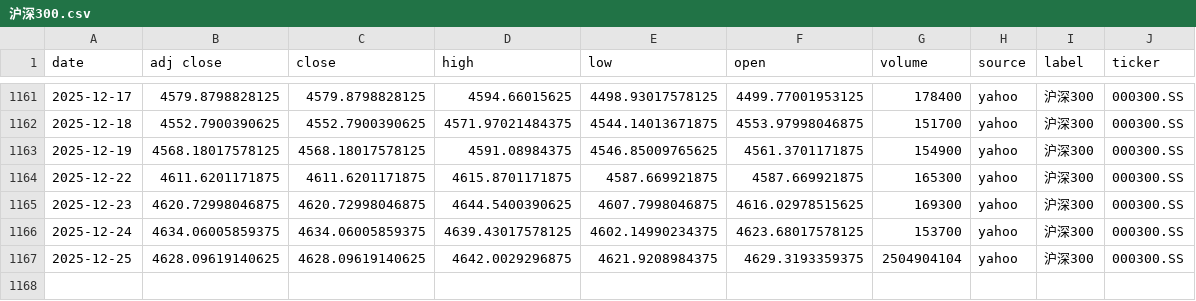
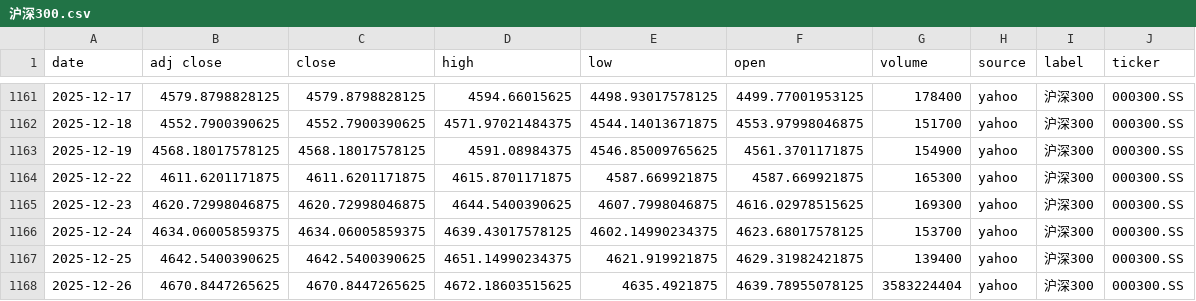
Before and after one commit to zid036116-ship-it/-10.16, a CSV file: docs/indices/沪深300.csv, drawn as a sheet; only a part is shown, gaps mark what is left out.

```diff
--- a/docs/indices/沪深300.csv
+++ b/docs/indices/沪深300.csv
@@ -1166,2 +1166,3 @@
 2025-12-24,4634.06005859375,4634.06005859375,4639.43017578125,4602.14990234375,4623.68017578125,153700,yahoo,沪深300,000300.SS
-2025-12-25,4628.09619140625,4628.09619140625,4642.0029296875,4621.9208984375,4629.3193359375,2504904104,yahoo,沪深300,000300.SS
+2025-12-25,4642.5400390625,4642.5400390625,4651.14990234375,4621.919921875,4629.31982421875,139400,yahoo,沪深300,000300.SS
+2025-12-26,4670.8447265625,4670.8447265625,4672.18603515625,4635.4921875,4639.78955078125,3583224404,yahoo,沪深300,000300.SS
```
Also changed, not shown: docs/indices/上证指数.csv, docs/indices/创业板指.csv, 2 other files.
